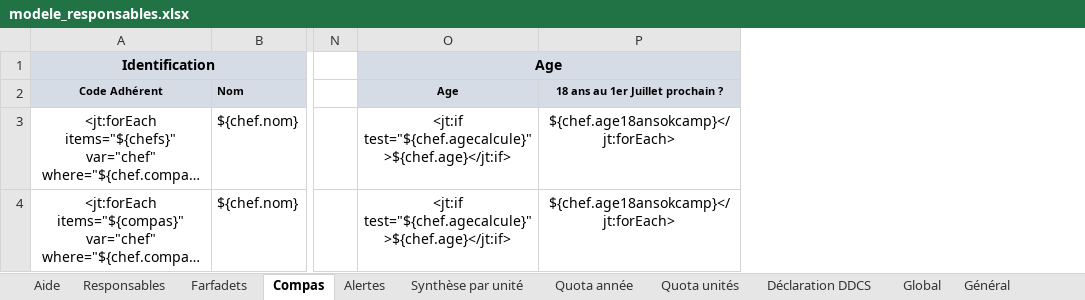
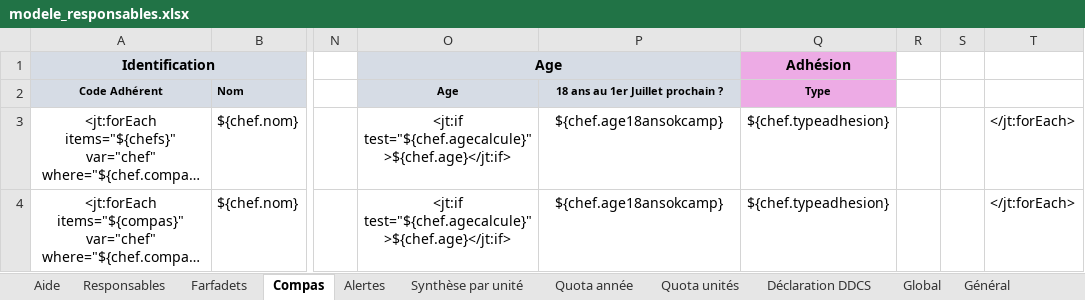
Before and after one commit to outilssgdf/analytiscout, an Excel workbook: fichiers/conf/modele_responsables.xlsx, sheet Compas, drawn as a sheet; only a part is shown, gaps mark what is left out; long unchanged cells end in …; values as stored, in another font and other column widths than the file's, no borders; conditional formats not drawn; the diff names each change by its address in the sheet, - before the commit and + after, or states it on an @@ line.

```diff
--- a/fichiers/conf/modele_responsables.xlsx (sheet Compas)
+++ b/fichiers/conf/modele_responsables.xlsx (sheet Compas)
+column Q (Type), row 1: Adhésion; rows 3-4: ${chef.typeadhesion} | ${chef.typeadhesion}
+column R, empty
+column S, empty
+column T, rows 3-4: </jt:forEach> | </jt:forEach>
-P3:P4 (18 ans au 1er Juillet prochain ?): ${chef.age18ansokcamp}</jt:forEach>
+P3:P4 (18 ans au 1er Juillet prochain ?): ${chef.age18ansokcamp}
```
Also changed, not shown: sheet Farfadets, fichiers/conf/modele_jeunes.xlsx, 2 other files.
